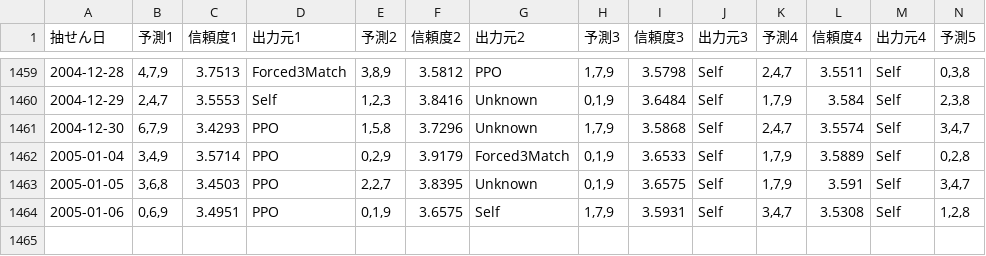
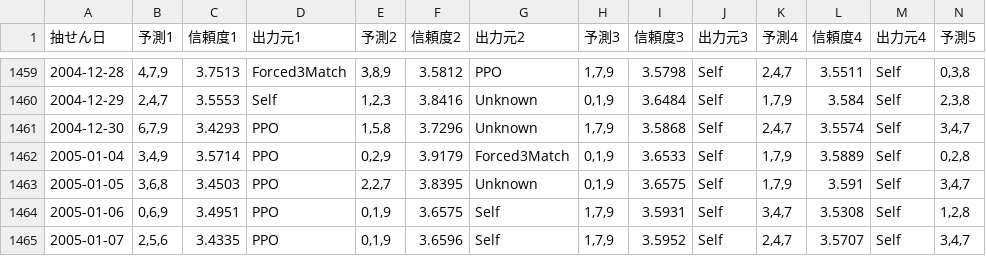
Before and after one commit to Joker7822/num3_v3, a CSV file: Numbers3_predictions.csv, drawn as a sheet; only a part is shown, gaps mark what is left out; rows hold the shown columns only; the diff names each change by its address in the sheet, - before the commit and + after, or states it on an @@ line.

```diff
--- a/Numbers3_predictions.csv
+++ b/Numbers3_predictions.csv
+row 1465: 2005-01-07 | 2,5,6 | 3.4335 | PPO | 0,1,9 | 3.6596 | Self | 1,7,9 | 3.5952 | Self | 2,4,7 | 3.5707 | Self | 3,4,7
```
